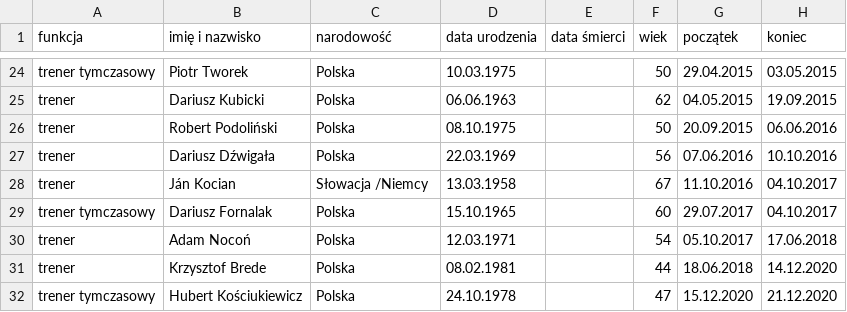
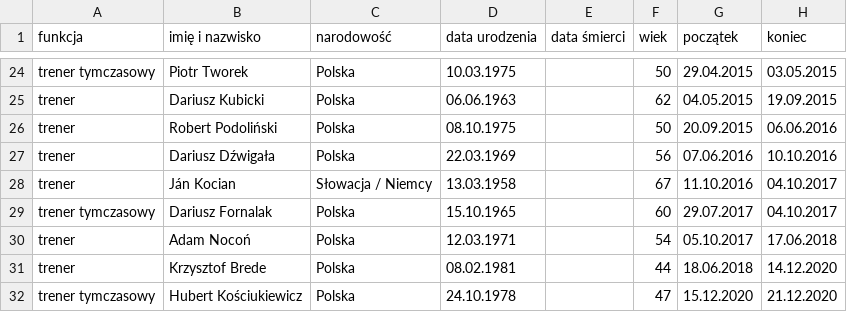
Before and after one commit to DomJer004/tsp-baza-danych, a CSV file: trenerzy.csv, drawn as a sheet; only a part is shown, gaps mark what is left out; the diff names each change by its address in the sheet, - before the commit and + after, or states it on an @@ line.

Commit message:
Update trenerzy.csv

```diff
--- a/trenerzy.csv
+++ b/trenerzy.csv
-C28 (narodowość): Słowacja /Niemcy
+C28 (narodowość): Słowacja / Niemcy
```
